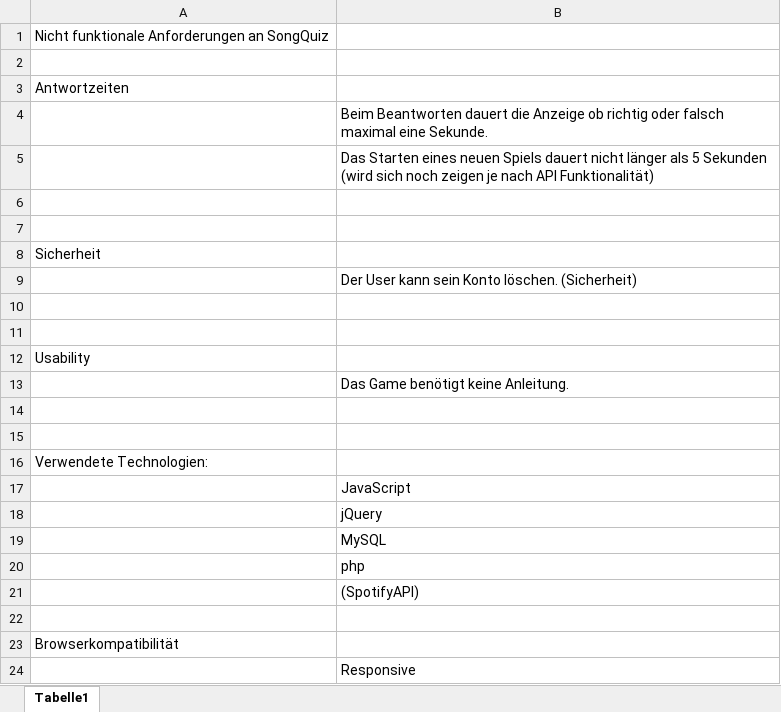
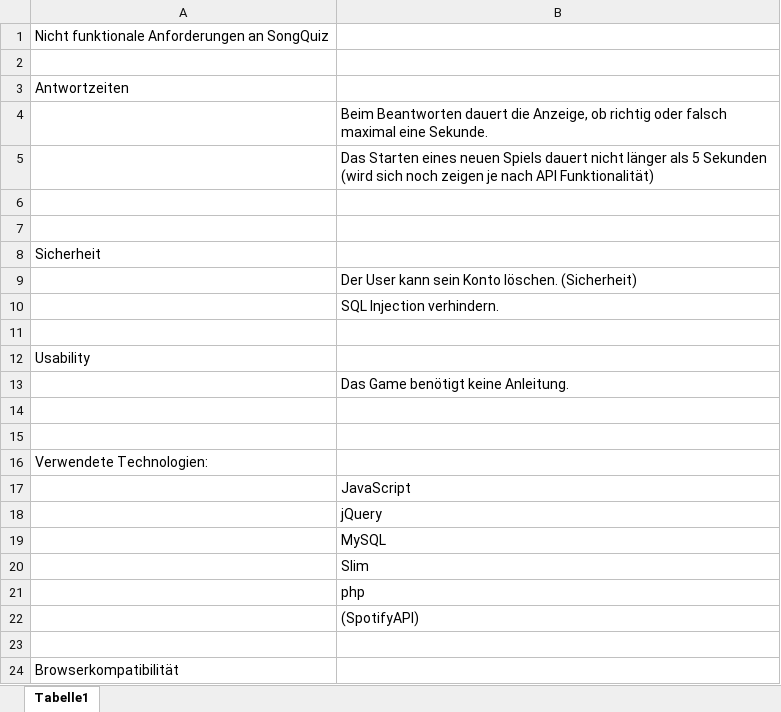
Before and after one commit to widmerin/songquiz, an Excel workbook: Doc/Anforderungen.xlsx, sheet Tabelle1, drawn as a sheet; only a part is shown; the shorter side is filled out with more unchanged rows; values as stored, in another font and other column widths than the file's, no borders; the diff names each change by its address in the sheet, - before the commit and + after, or states it on an @@ line.

Commit message:
Anforderungs Dokument erweitert.

```diff
--- a/Doc/Anforderungen.xlsx (sheet Tabelle1)
+++ b/Doc/Anforderungen.xlsx (sheet Tabelle1)
-B4: …dauert die Anzeige ob richtig…
+B4: …dauert die Anzeige, ob richtig…
-B10: (empty)
+B10: SQL Injection verhindern.
+row 20:  | Slim
```
